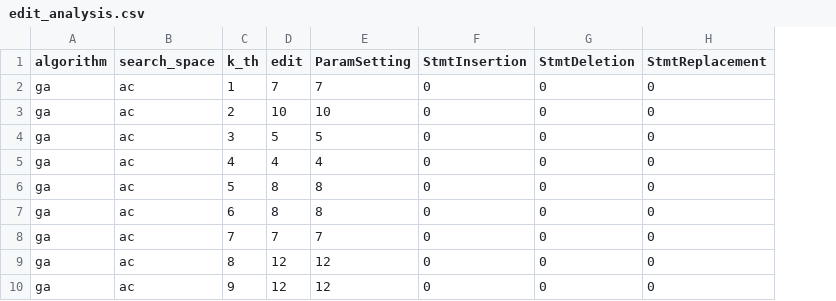
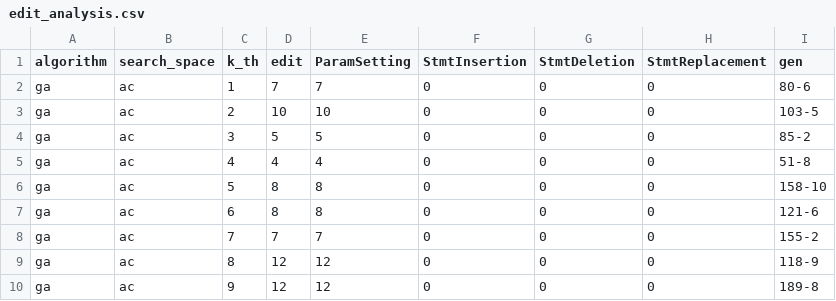
Before and after one commit to diffthanatad/MSc-SSE-GI-project, a CSV file: results/edit_analysis.csv, drawn as a sheet; only a part is shown; the diff names each change by its address in the sheet, - before the commit and + after, or states it on an @@ line.

```diff
--- a/results/edit_analysis.csv
+++ b/results/edit_analysis.csv
+column I (gen), rows 2-10: 80-6 | 103-5 | 85-2 | 51-8 | 158-10 | 121-6 | 155-2 | 118-9 | 189-8
```
Also changed, not shown: 1 other file.
